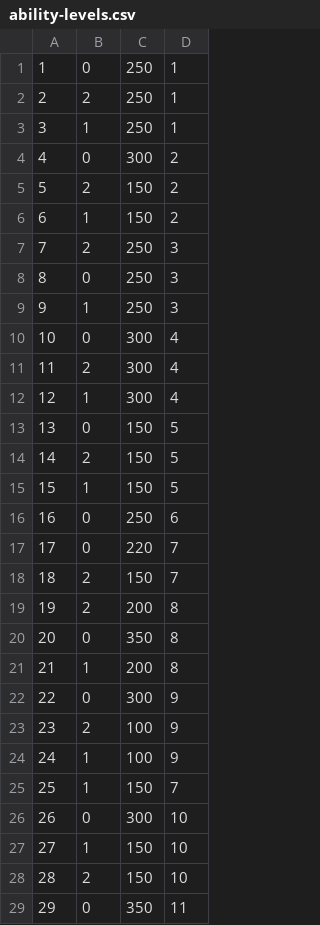
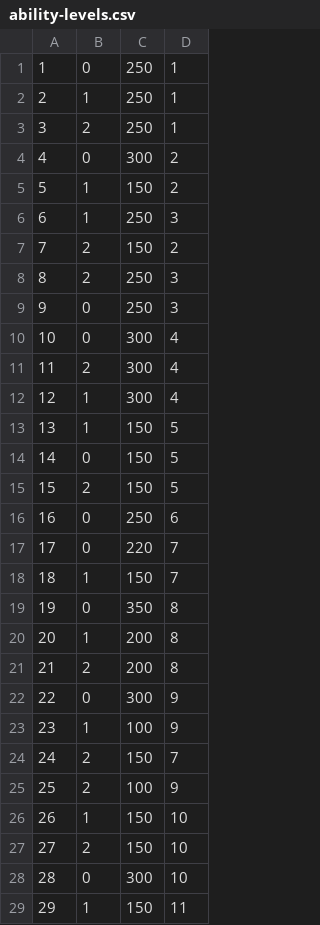
Before and after one commit to mithi/kingdom-rush-graphql, a CSV file: data/generated/csv/ability-levels.csv, drawn as a sheet; only a part is shown; the diff covers the shown part only.

```diff
--- a/data/generated/csv/ability-levels.csv
+++ b/data/generated/csv/ability-levels.csv
@@ -1,10 +1,10 @@
 1,0,250,1
-2,2,250,1
-3,1,250,1
+2,1,250,1
+3,2,250,1
 4,0,300,2
-5,2,150,2
-6,1,150,2
-7,2,250,3
-8,0,250,3
-9,1,250,3
+5,1,150,2
+6,1,250,3
+7,2,150,2
+8,2,250,3
+9,0,250,3
 10,0,300,4
@@ -12,18 +12,18 @@
 12,1,300,4
-13,0,150,5
-14,2,150,5
-15,1,150,5
+13,1,150,5
+14,0,150,5
+15,2,150,5
 16,0,250,6
 17,0,220,7
-18,2,150,7
-19,2,200,8
-20,0,350,8
-21,1,200,8
+18,1,150,7
+19,0,350,8
+20,1,200,8
+21,2,200,8
 22,0,300,9
-23,2,100,9
-24,1,100,9
-25,1,150,7
-26,0,300,10
-27,1,150,10
-28,2,150,10
-29,0,350,11
+23,1,100,9
+24,2,150,7
+25,2,100,9
+26,1,150,10
+27,2,150,10
+28,0,300,10
+29,1,150,11
```
Also changed, not shown: 150 edited cells elsewhere in this file, 1 other file.
